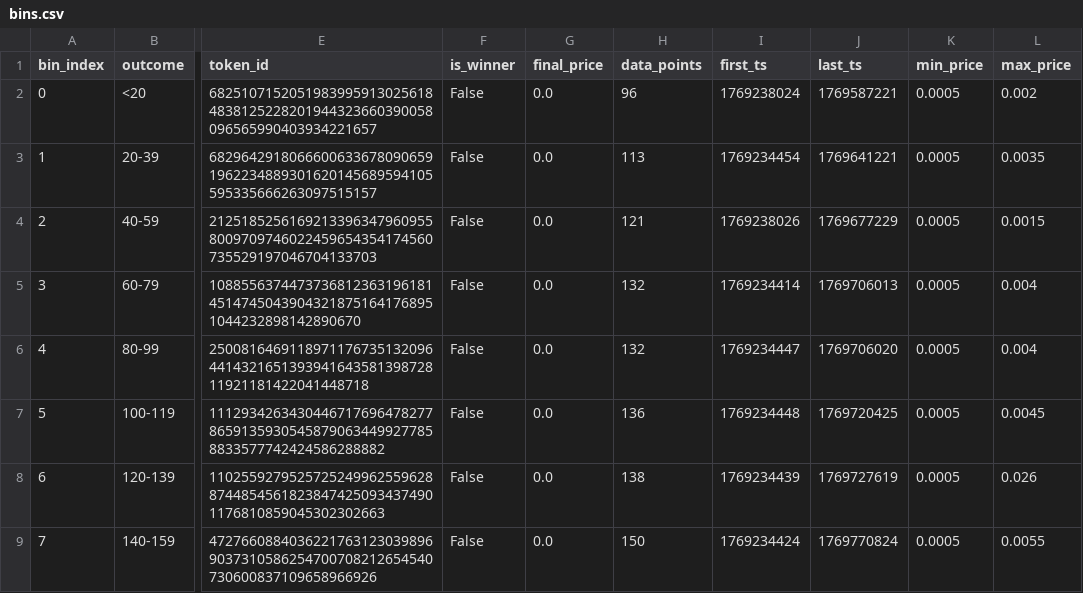
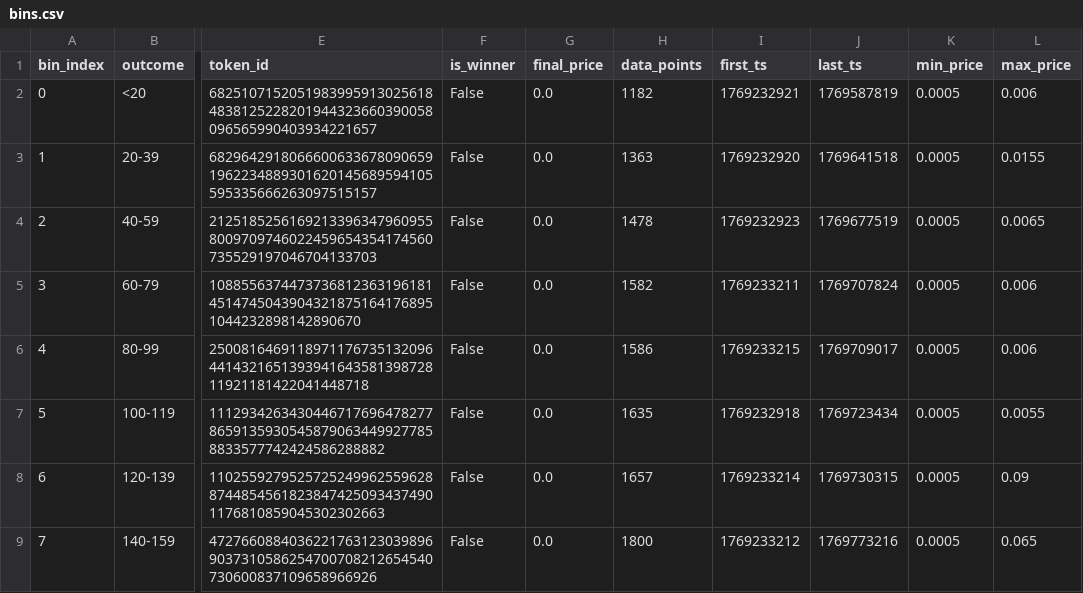
Before and after one commit to xyc0562/polymath_mc, a CSV file: data/price_history/2026-02-03_Jan_27_-_Feb_3/bins.csv, drawn as a sheet; only a part is shown, gaps mark what is left out; the diff covers the shown part only; the diff names each change by its address in the sheet, - before the commit and + after, or states it on an @@ line.

```diff
--- a/data/price_history/2026-02-03_Jan_27_-_Feb_3/bins.csv
+++ b/data/price_history/2026-02-03_Jan_27_-_Feb_3/bins.csv
-H2 (data_points): 96
+H2 (data_points): 1182
-I2 (first_ts): 1769238024
+I2 (first_ts): 1769232921
-J2 (last_ts): 1769587221
+J2 (last_ts): 1769587819
-L2 (max_price): 0.002
+L2 (max_price): 0.006
-H3 (data_points): 113
+H3 (data_points): 1363
-I3 (first_ts): 1769234454
+I3 (first_ts): 1769232920
-J3 (last_ts): 1769641221
+J3 (last_ts): 1769641518
-L3 (max_price): 0.0035
+L3 (max_price): 0.0155
-H4 (data_points): 121
+H4 (data_points): 1478
-I4 (first_ts): 1769238026
+I4 (first_ts): 1769232923
-J4 (last_ts): 1769677229
+J4 (last_ts): 1769677519
-L4 (max_price): 0.0015
+L4 (max_price): 0.0065
-H5 (data_points): 132
+H5 (data_points): 1582
-I5 (first_ts): 1769234414
+I5 (first_ts): 1769233211
-J5 (last_ts): 1769706013
+J5 (last_ts): 1769707824
-L5:L6 (max_price): 0.004
+L5:L6 (max_price): 0.006
-H6 (data_points): 132
+H6 (data_points): 1586
-I6 (first_ts): 1769234447
+I6 (first_ts): 1769233215
-J6 (last_ts): 1769706020
+J6 (last_ts): 1769709017
-H7 (data_points): 136
+H7 (data_points): 1635
-I7 (first_ts): 1769234448
+I7 (first_ts): 1769232918
-J7 (last_ts): 1769720425
+J7 (last_ts): 1769723434
-L7 (max_price): 0.0045
+L7 (max_price): 0.0055
-H8 (data_points): 138
+H8 (data_points): 1657
-I8 (first_ts): 1769234439
+I8 (first_ts): 1769233214
-J8 (last_ts): 1769727619
+J8 (last_ts): 1769730315
-L8 (max_price): 0.026
+L8 (max_price): 0.09
-H9 (data_points): 150
+H9 (data_points): 1800
-I9 (first_ts): 1769234424
+I9 (first_ts): 1769233212
-J9 (last_ts): 1769770824
+J9 (last_ts): 1769773216
-L9 (max_price): 0.0055
+L9 (max_price): 0.065
```
Also changed, not shown: 160 edited cells elsewhere in this file, data/price_history/2026-02-02_Jan_31_-_Feb_2/bins.csv, data/price_history/2026-02-04_Feb_2_-_Feb_4/bins.csv, 19 other files.
